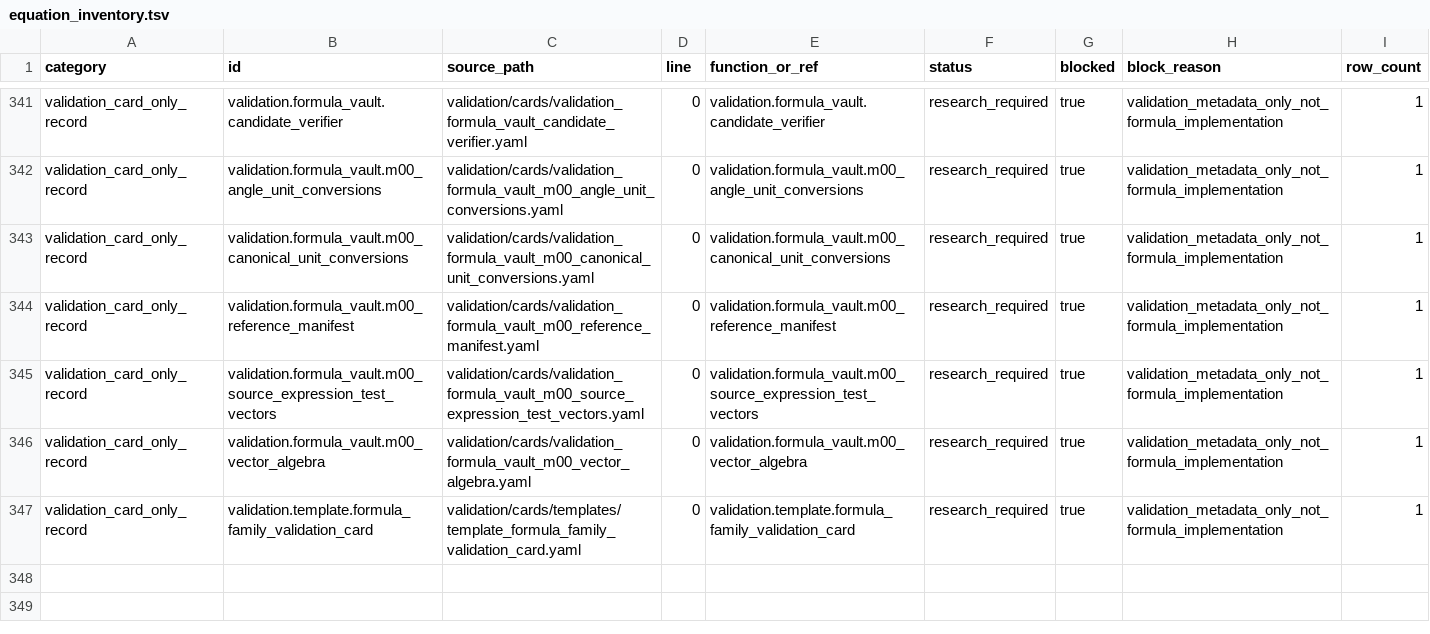
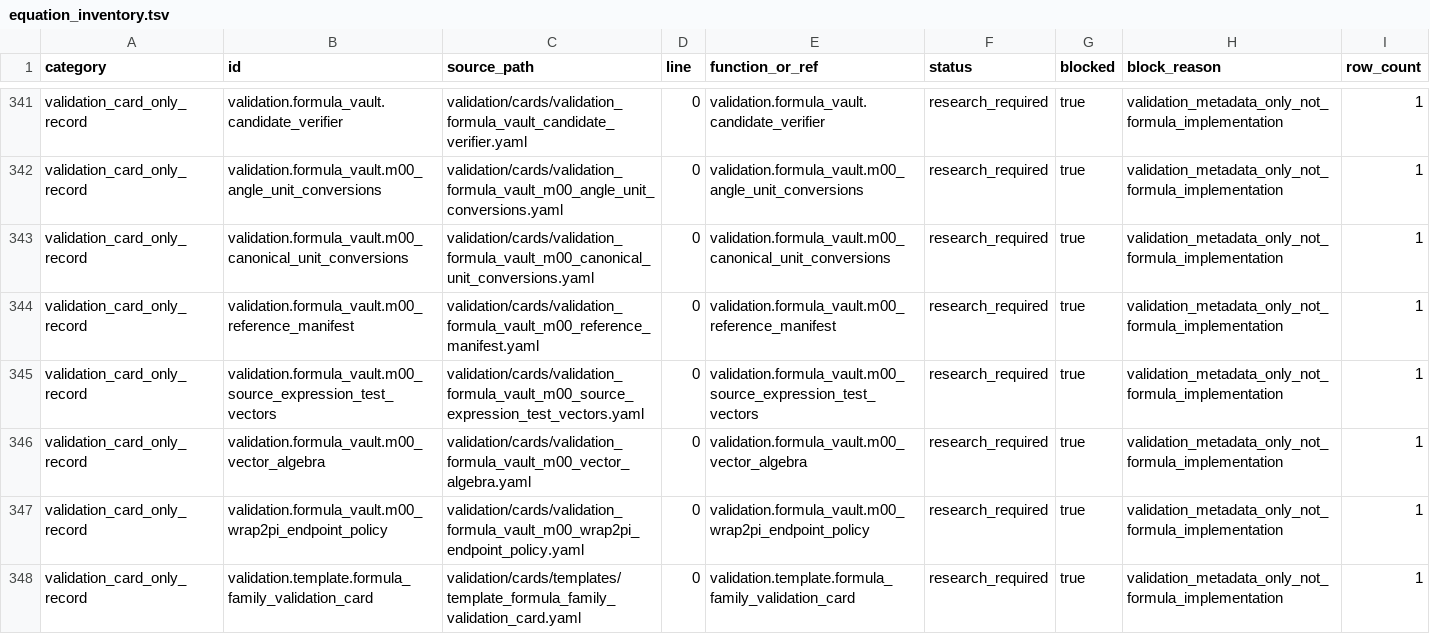
Before and after one commit to ConorMcGibboney/AeroCodex, a TSV file: validation/equation_inventory.tsv, drawn as a sheet; only a part is shown, gaps mark what is left out; the diff names each change by its address in the sheet, - before the commit and + after, or states it on an @@ line.

Commit message:
Stage 5 Session A wrap2pi endpoint contract

```diff
--- a/validation/equation_inventory.tsv
+++ b/validation/equation_inventory.tsv
+row 347: validation_card_only_record | validation.formula_vault.m00_wrap2pi_endpoint_policy | validation/cards/validation_formula_vault_m00_wrap2pi_endpoint_policy.yaml | 0 | validation.formula_vault.m00_wrap2pi_endpoint_policy | research_required | true | validation_metadata_only_not_formula_implementation | 1
```
Also changed, not shown: 6 other files.
